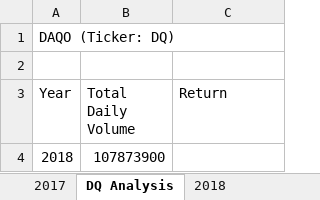
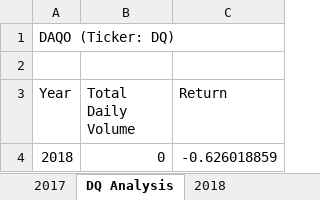
Before and after one commit to udembaba/Stock-Analysis, an Excel workbook: DATA ANALYSIS MODULE 2 VBA.xlsm, sheet DQ Analysis, drawn as a sheet; values as stored, in another font and other column widths than the file's, no borders; the diff names each change by its address in the sheet, - before the commit and + after, or states it on an @@ line.

Commit message:
Added Returns for 2018 using Logical operators

```diff
--- a/DATA ANALYSIS MODULE 2 VBA.xlsm (sheet DQ Analysis)
+++ b/DATA ANALYSIS MODULE 2 VBA.xlsm (sheet DQ Analysis)
-B4 (Total Daily Volume): 107873900
+B4 (Total Daily Volume): 0
-C4 (Return): (empty)
+C4 (Return): -0.626018859
```
